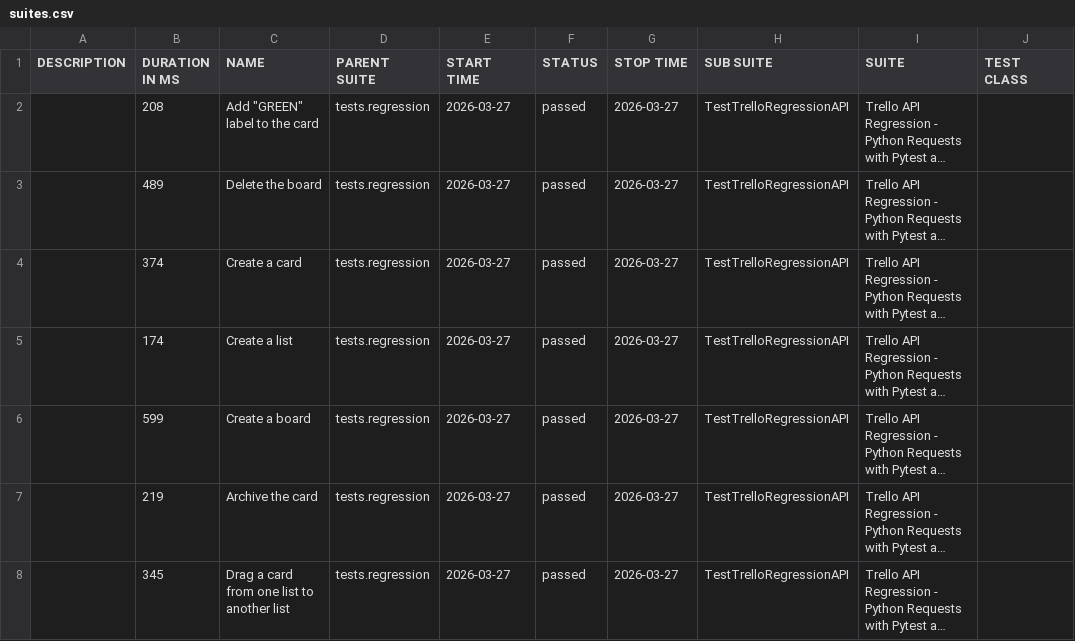
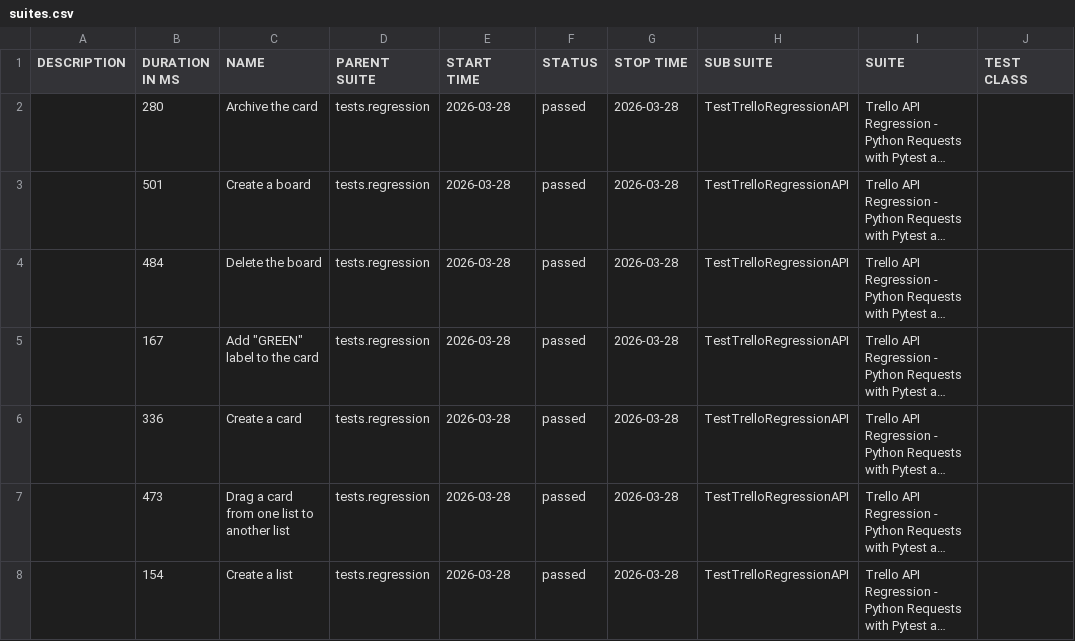
Before and after one commit to vkqapro/pythonRequestsAPI, a CSV file: data/suites.csv, drawn as a sheet; only a part is shown; long unchanged cells end in …; the diff names each change by its address in the sheet, - before the commit and + after, or states it on an @@ line.

```diff
--- a/data/suites.csv
+++ b/data/suites.csv
-B2 (DURATION IN MS): 208
+B2 (DURATION IN MS): 280
-C2 (NAME): Add "GREEN" label to the card
+C2 (NAME): Archive the card
-E2:E8 (START TIME): 2026-03-27
+E2:E8 (START TIME): 2026-03-28
-G2:G8 (STOP TIME): 2026-03-27
+G2:G8 (STOP TIME): 2026-03-28
-B3 (DURATION IN MS): 489
+B3 (DURATION IN MS): 501
-C3 (NAME): Delete the board
+C3 (NAME): Create a board
-B4 (DURATION IN MS): 374
+B4 (DURATION IN MS): 484
-C4 (NAME): Create a card
+C4 (NAME): Delete the board
-B5 (DURATION IN MS): 174
+B5 (DURATION IN MS): 167
-C5 (NAME): Create a list
+C5 (NAME): Add "GREEN" label to the card
-B6 (DURATION IN MS): 599
+B6 (DURATION IN MS): 336
-C6 (NAME): Create a board
+C6 (NAME): Create a card
-B7 (DURATION IN MS): 219
+B7 (DURATION IN MS): 473
-C7 (NAME): Archive the card
+C7 (NAME): Drag a card from one list to another list
-B8 (DURATION IN MS): 345
+B8 (DURATION IN MS): 154
-C8 (NAME): Drag a card from one list to another list
+C8 (NAME): Create a list
```
Also changed, not shown: 28 other files.
